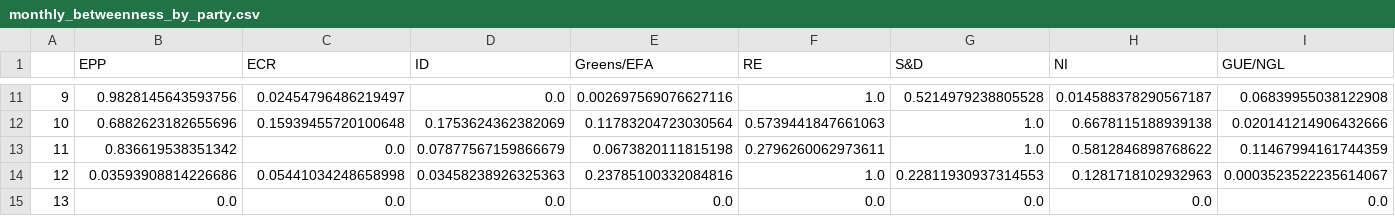
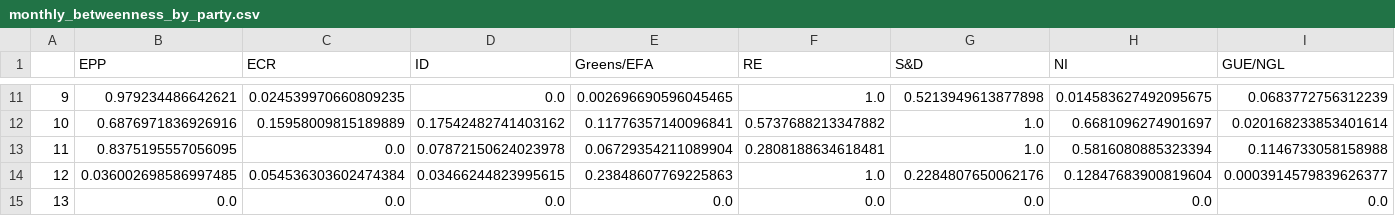
Before and after one commit to maritsm/temalabor-2023, a CSV file: results/monthly_betweenness_by_party.csv, drawn as a sheet; only a part is shown, gaps mark what is left out; the diff covers the shown part only; the diff names each change by its address in the sheet, - before the commit and + after, or states it on an @@ line.

```diff
--- a/results/monthly_betweenness_by_party.csv
+++ b/results/monthly_betweenness_by_party.csv
-B11 (EPP): 0.9828145643593756
+B11 (EPP): 0.979234486642621
-C11 (ECR): 0.02454796486219497
+C11 (ECR): 0.024539970660809235
-E11 (Greens/EFA): 0.002697569076627116
+E11 (Greens/EFA): 0.002696690596045465
-G11 (S&D): 0.5214979238805528
+G11 (S&D): 0.5213949613877898
-H11 (NI): 0.014588378290567187
+H11 (NI): 0.014583627492095675
-I11 (GUE/NGL): 0.06839955038122908
+I11 (GUE/NGL): 0.0683772756312239
-B12 (EPP): 0.6882623182655696
+B12 (EPP): 0.6876971836926916
-C12 (ECR): 0.15939455720100648
+C12 (ECR): 0.15958009815189889
-D12 (ID): 0.1753624362382069
+D12 (ID): 0.17542482741403162
-E12 (Greens/EFA): 0.11783204723030564
+E12 (Greens/EFA): 0.11776357140096841
-F12 (RE): 0.5739441847661063
+F12 (RE): 0.5737688213347882
-H12 (NI): 0.6678115188939138
+H12 (NI): 0.6681096274901697
-I12 (GUE/NGL): 0.020141214906432666
+I12 (GUE/NGL): 0.020168233853401614
-B13 (EPP): 0.836619538351342
+B13 (EPP): 0.8375195557056095
-D13 (ID): 0.07877567159866679
+D13 (ID): 0.07872150624023978
-E13 (Greens/EFA): 0.0673820111815198
+E13 (Greens/EFA): 0.06729354211089904
-F13 (RE): 0.2796260062973611
+F13 (RE): 0.2808188634618481
-H13 (NI): 0.5812846898768622
+H13 (NI): 0.5816080885323394
-I13 (GUE/NGL): 0.11467994161744359
+I13 (GUE/NGL): 0.1146733058158988
-B14 (EPP): 0.03593908814226686
+B14 (EPP): 0.036002698586997485
-C14 (ECR): 0.05441034248658998
+C14 (ECR): 0.054536303602474384
-D14 (ID): 0.03458238926325363
+D14 (ID): 0.03466244823995615
-E14 (Greens/EFA): 0.23785100332084816
+E14 (Greens/EFA): 0.23848607769225863
-G14 (S&D): 0.22811930937314553
+G14 (S&D): 0.2284807650062176
-H14 (NI): 0.1281718102932963
+H14 (NI): 0.12847683900819604
-I14 (GUE/NGL): 0.0003523522235614067
+I14 (GUE/NGL): 0.0003914579839626377
```
Also changed, not shown: 164 edited cells elsewhere in this file.
